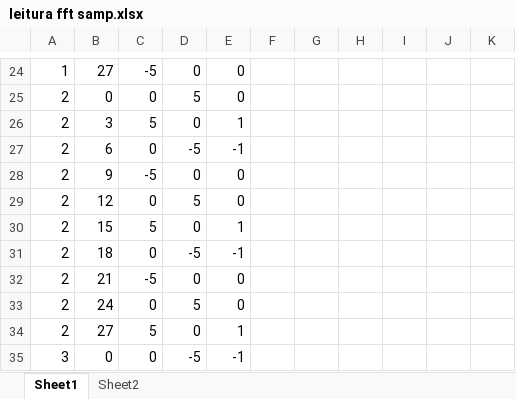
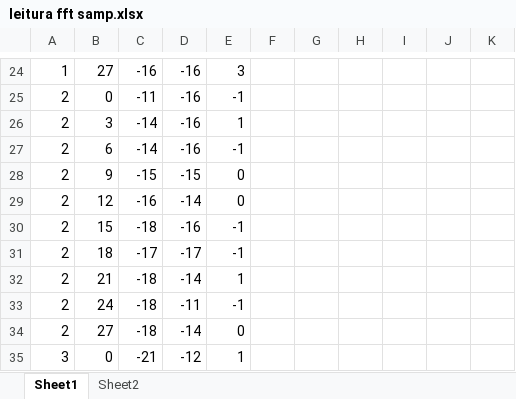
Before and after one commit to kaefe64/Arduino_uSDX_Pico_FFT_Proj, an Excel workbook: leitura fft samp.xlsx, sheet Sheet1, drawn as a sheet; only a part is shown, gaps mark what is left out; values as stored, in another font and other column widths than the file's, no borders; charts and pictures not drawn; the diff covers the shown part only; the diff names each change by its address in the sheet, - before the commit and + after, or states it on an @@ line.

```diff
--- a/leitura fft samp.xlsx (sheet Sheet1)
+++ b/leitura fft samp.xlsx (sheet Sheet1)
-C24: -5
+C24: -16
-D24: 0
+D24: -16
-E24: 0
+E24: 3
-C25: 0
+C25: -11
-D25: 5
+D25: -16
-E25: 0
+E25: -1
-C26: 5
+C26: -14
-D26: 0
+D26: -16
-C27: 0
+C27: -14
-D27: -5
+D27: -16
-C28: -5
+C28: -15
-D28: 0
+D28: -15
-C29: 0
+C29: -16
-D29: 5
+D29: -14
-C30: 5
+C30: -18
-D30: 0
+D30: -16
-E30: 1
+E30: -1
-C31: 0
+C31: -17
-D31: -5
+D31: -17
-C32: -5
+C32: -18
-D32: 0
+D32: -14
-E32: 0
+E32: 1
-C33: 0
+C33: -18
-D33: 5
+D33: -11
-E33: 0
+E33: -1
-C34: 5
+C34: -18
-D34: 0
+D34: -14
-E34: 1
+E34: 0
-C35: 0
+C35: -21
-D35: -5
+D35: -12
-E35: -1
+E35: 1
```
Also changed, not shown: 906 edited cells elsewhere in this sheet, charts or pictures, Senos FFT.xlsx, 27 other files.
